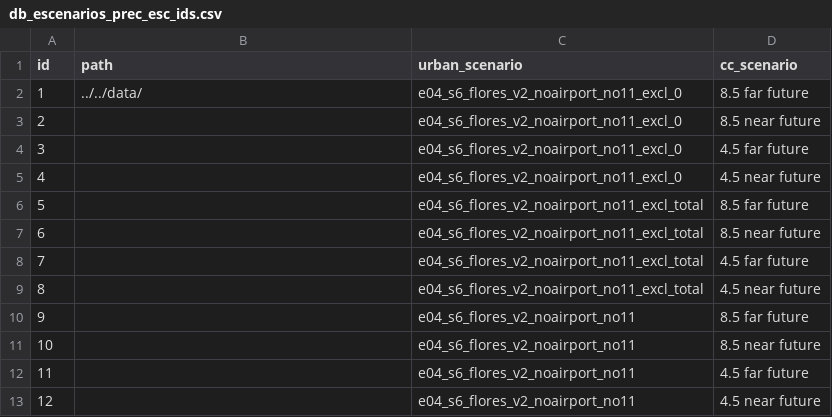
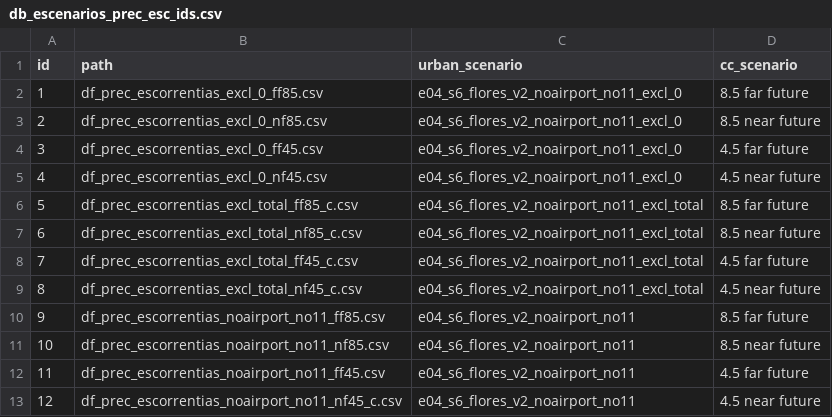
Before and after one commit to sostenibilidad-unam/SHV, a CSV file: ABM_Rversion/MEGADAPT_APP/geosimulation/runoff/db_escenarios_prec_esc_ids.csv, drawn as a sheet.

Commit message:
all relative paths fixed

```diff
--- a/ABM_Rversion/MEGADAPT_APP/geosimulation/runoff/db_escenarios_prec_esc_ids.csv
+++ b/ABM_Rversion/MEGADAPT_APP/geosimulation/runoff/db_escenarios_prec_esc_ids.csv
@@ -1,13 +1,13 @@
 id,path,urban_scenario,cc_scenario
-1,../../data/,e04_s6_flores_v2_noairport_no11_excl_0,8.5 far future
-2,,e04_s6_flores_v2_noairport_no11_excl_0,8.5 near future
-3,,e04_s6_flores_v2_noairport_no11_excl_0,4.5 far future
-4,,e04_s6_flores_v2_noairport_no11_excl_0,4.5 near future
-5,,e04_s6_flores_v2_noairport_no11_excl_total,8.5 far future
-6,,e04_s6_flores_v2_noairport_no11_excl_total,8.5 near future
-7,,e04_s6_flores_v2_noairport_no11_excl_total,4.5 far future
-8,,e04_s6_flores_v2_noairport_no11_excl_total,4.5 near future
-9,,e04_s6_flores_v2_noairport_no11,8.5 far future
-10,,e04_s6_flores_v2_noairport_no11,8.5 near future
-11,,e04_s6_flores_v2_noairport_no11,4.5 far future
-12,,e04_s6_flores_v2_noairport_no11,4.5 near future
+1,df_prec_escorrentias_excl_0_ff85.csv,e04_s6_flores_v2_noairport_no11_excl_0,8.5 far future
+2,df_prec_escorrentias_excl_0_nf85.csv,e04_s6_flores_v2_noairport_no11_excl_0,8.5 near future
+3,df_prec_escorrentias_excl_0_ff45.csv,e04_s6_flores_v2_noairport_no11_excl_0,4.5 far future
+4,df_prec_escorrentias_excl_0_nf45.csv,e04_s6_flores_v2_noairport_no11_excl_0,4.5 near future
+5,df_prec_escorrentias_excl_total_ff85_c.csv,e04_s6_flores_v2_noairport_no11_excl_total,8.5 far future
+6,df_prec_escorrentias_excl_total_nf85_c.csv,e04_s6_flores_v2_noairport_no11_excl_total,8.5 near future
+7,df_prec_escorrentias_excl_total_ff45_c.csv,e04_s6_flores_v2_noairport_no11_excl_total,4.5 far future
+8,df_prec_escorrentias_excl_total_nf45_c.csv,e04_s6_flores_v2_noairport_no11_excl_total,4.5 near future
+9,df_prec_escorrentias_noairport_no11_ff85.csv,e04_s6_flores_v2_noairport_no11,8.5 far future
+10,df_prec_escorrentias_noairport_no11_nf85.csv,e04_s6_flores_v2_noairport_no11,8.5 near future
+11,df_prec_escorrentias_noairport_no11_ff45.csv,e04_s6_flores_v2_noairport_no11,4.5 far future
+12,df_prec_escorrentias_noairport_no11_nf45_c.csv,e04_s6_flores_v2_noairport_no11,4.5 near future
```
Also changed, not shown: 10 other files.
